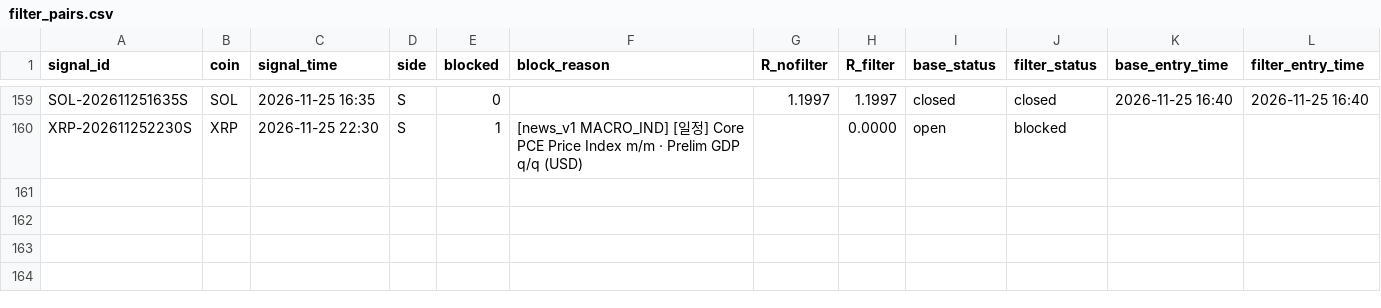
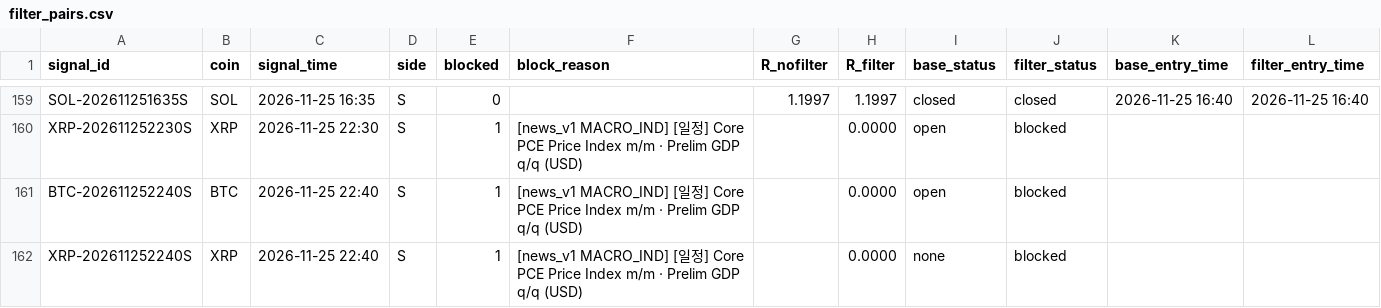
Before and after one commit to minje0123/btc-paper-bot, a CSV file: ledger/shadow/news_v1_5m/filter_pairs.csv, drawn as a sheet; only a part is shown, gaps mark what is left out; the diff names each change by its address in the sheet, - before the commit and + after, or states it on an @@ line.

```diff
--- a/ledger/shadow/news_v1_5m/filter_pairs.csv
+++ b/ledger/shadow/news_v1_5m/filter_pairs.csv
+row 161: BTC-202611252240S | BTC | 2026-11-25 22:40 | S | 1 | [news_v1 MACRO_IND] [일정] Core PCE Price Index m/m · Prelim GDP q/q (USD) |  | 0.0000 | open | blocked
+row 162: XRP-202611252240S | XRP | 2026-11-25 22:40 | S | 1 | [news_v1 MACRO_IND] [일정] Core PCE Price Index m/m · Prelim GDP q/q (USD) |  | 0.0000 | none | blocked
```
Also changed, not shown: data/candles_5m.csv, data/candles_ETH_5m.csv, 10 other files.
